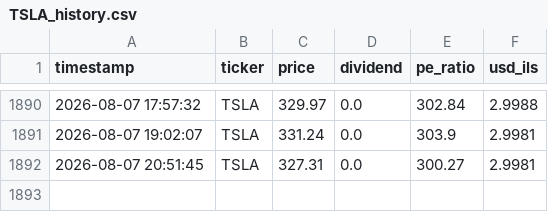
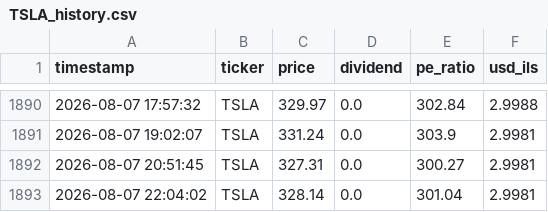
Before and after one commit to Almog787/my-stock-market, a CSV file: data_hub/price_history_archive/individual_stocks/TSLA_history.csv, drawn as a sheet; only a part is shown, gaps mark what is left out.

```diff
--- a/data_hub/price_history_archive/individual_stocks/TSLA_history.csv
+++ b/data_hub/price_history_archive/individual_stocks/TSLA_history.csv
@@ -1892 +1892,2 @@ timestamp,ticker,price,dividend,pe_ratio,usd_ils
 2026-08-07 20:51:45,TSLA,327.31,0.0,300.27,2.9981
+2026-08-07 22:04:02,TSLA,328.14,0.0,301.04,2.9981
```
Also changed, not shown: data_hub/price_history_archive/full_stocks_extended_history.csv, data_hub/price_history_archive/individual_stocks/ASML_history.csv, 8 other files.
